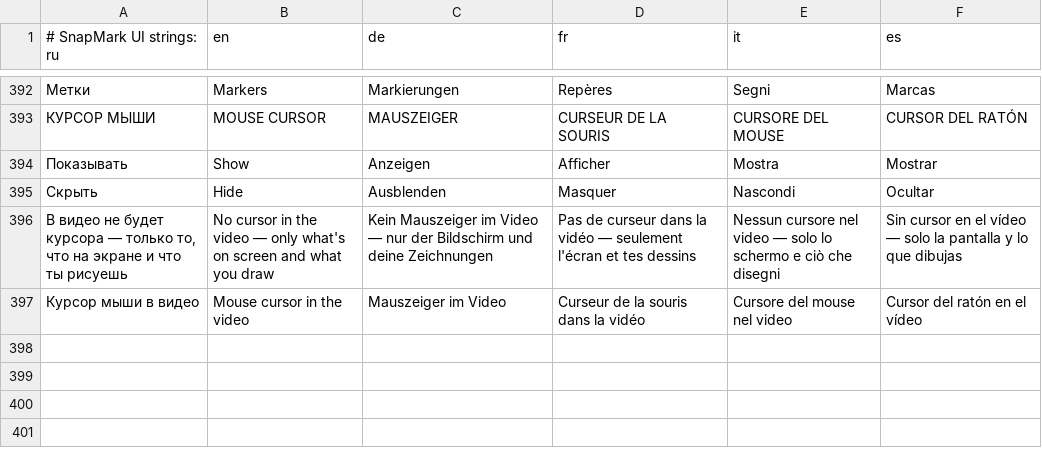
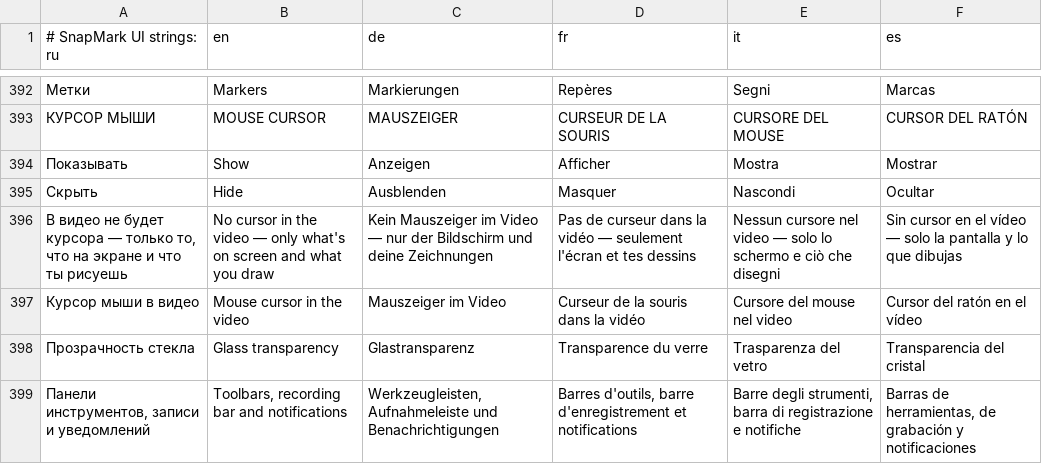
Before and after one commit to KantemirBitokov/SnapMark, a TSV file: src/SnapMark.Core/Strings.tsv, drawn as a sheet; only a part is shown, gaps mark what is left out; the diff names each change by its address in the sheet, - before the commit and + after, or states it on an @@ line.

```diff
--- a/src/SnapMark.Core/Strings.tsv
+++ b/src/SnapMark.Core/Strings.tsv
+row 398: Прозрачность стекла | Glass transparency | Glastransparenz | Transparence du verre | Trasparenza del vetro | Transparencia del cristal
+row 399: Панели инструментов, записи и уведомлений | Toolbars, recording bar and notifications | Werkzeugleisten, Aufnahmeleiste und Benachrichtigungen | Barres d'outils, barre d'enregistrement et notifications | Barre degli strumenti, barra di registrazione e notifiche | Barras de herramientas, de grabación y notificaciones
```
Also changed, not shown: 14 other files.
